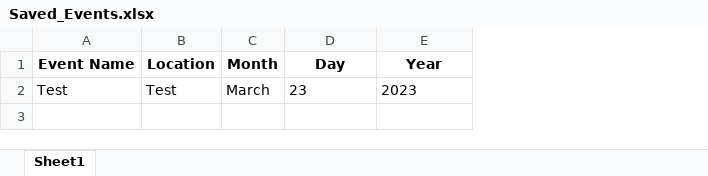
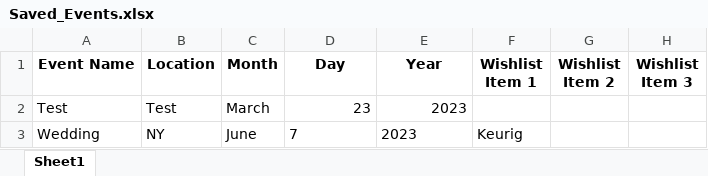
Before and after one commit to hsun1121/ERA_Ver_0.1.0, an Excel workbook: Saved_Events.xlsx, sheet Sheet1, drawn as a sheet; values as stored, in another font and other column widths than the file's, no borders; the diff names each change by its address in the sheet, - before the commit and + after, or states it on an @@ line.

```diff
--- a/Saved_Events.xlsx (sheet Sheet1)
+++ b/Saved_Events.xlsx (sheet Sheet1)
+column F (Wishlist Item 1), empty
+column G (Wishlist Item 2), empty
+column H (Wishlist Item 3), empty
-D2:E2 alignment: left
+D2:E2 alignment: right
+row 3: Wedding | NY | June | 7 | 2023 | Keurig
```
Also changed, not shown: 7 other files.
